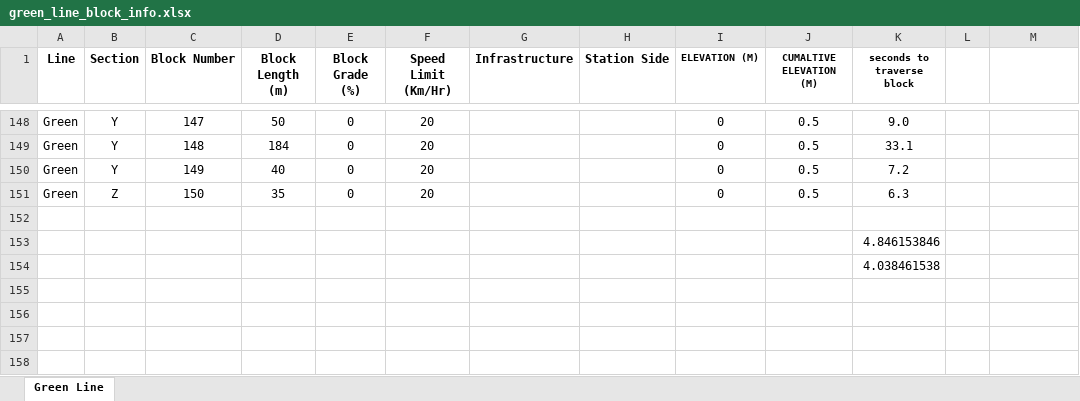
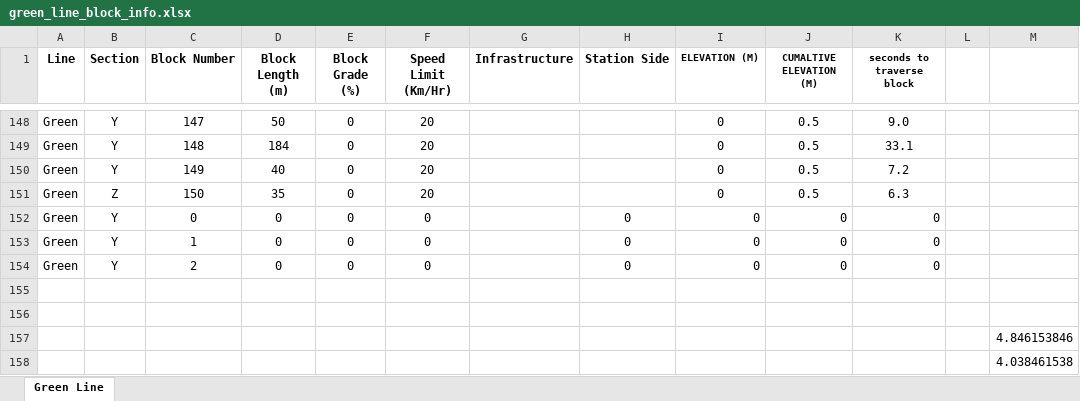
Before and after one commit to asmithie13/ECE-1140, an Excel workbook: Track_Resources/green_line_block_info.xlsx, sheet Green Line, drawn as a sheet; only a part is shown, gaps mark what is left out; values as stored, in another font and other column widths than the file's, no borders; removed rows and columns are numbered as before the commit, all else as after; the diff names each change by its address in the sheet, - before the commit and + after, or states it on an @@ line.

Commit message:
Yard does not work on Excel

```diff
--- a/Track_Resources/green_line_block_info.xlsx (sheet Green Line)
+++ b/Track_Resources/green_line_block_info.xlsx (sheet Green Line)
+row 152: Green | Y | 0 | 0 | 0 | 0 |  | 0 | 0 | 0 | 0
+row 153: Green | Y | 1 | 0 | 0 | 0 |  | 0 | 0 | 0 | 0
+row 154: Green | Y | 2 | 0 | 0 | 0 |  | 0 | 0 | 0 | 0
-K156 (seconds to traverse block): 4.846153846
+K156 (seconds to traverse block): (empty)
-row 154:  |  |  |  |  |  |  |  |  |  | 4.038461538
+row 157:  |  |  |  |  |  |  |  |  |  |  |  | 4.846153846
+row 158:  |  |  |  |  |  |  |  |  |  |  |  | 4.038461538
```
Also changed, not shown: 2 other files.
